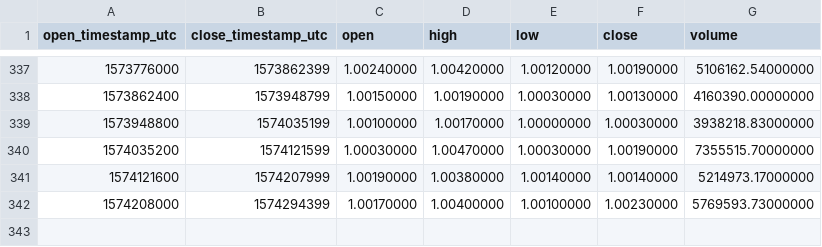
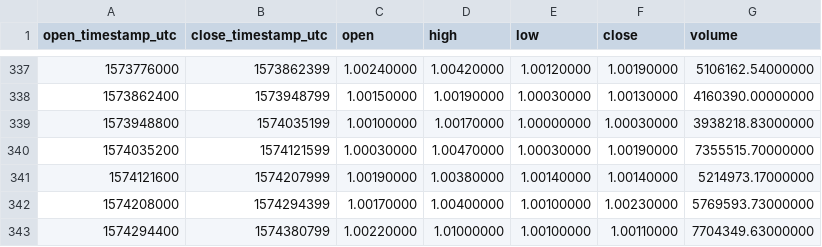
Before and after one commit to cryptobigbro/binance-USDCUSDT, a CSV file: binance-USDCUSDT-1d.csv, drawn as a sheet; only a part is shown, gaps mark what is left out; the diff names each change by its address in the sheet, - before the commit and + after, or states it on an @@ line.

```diff
--- a/binance-USDCUSDT-1d.csv
+++ b/binance-USDCUSDT-1d.csv
+row 343: 1574294400 | 1574380799 | 1.00220000 | 1.01000000 | 1.00100000 | 1.00110000 | 7704349.63000000
```
Also changed, not shown: binance-USDCUSDT-1h.csv.
